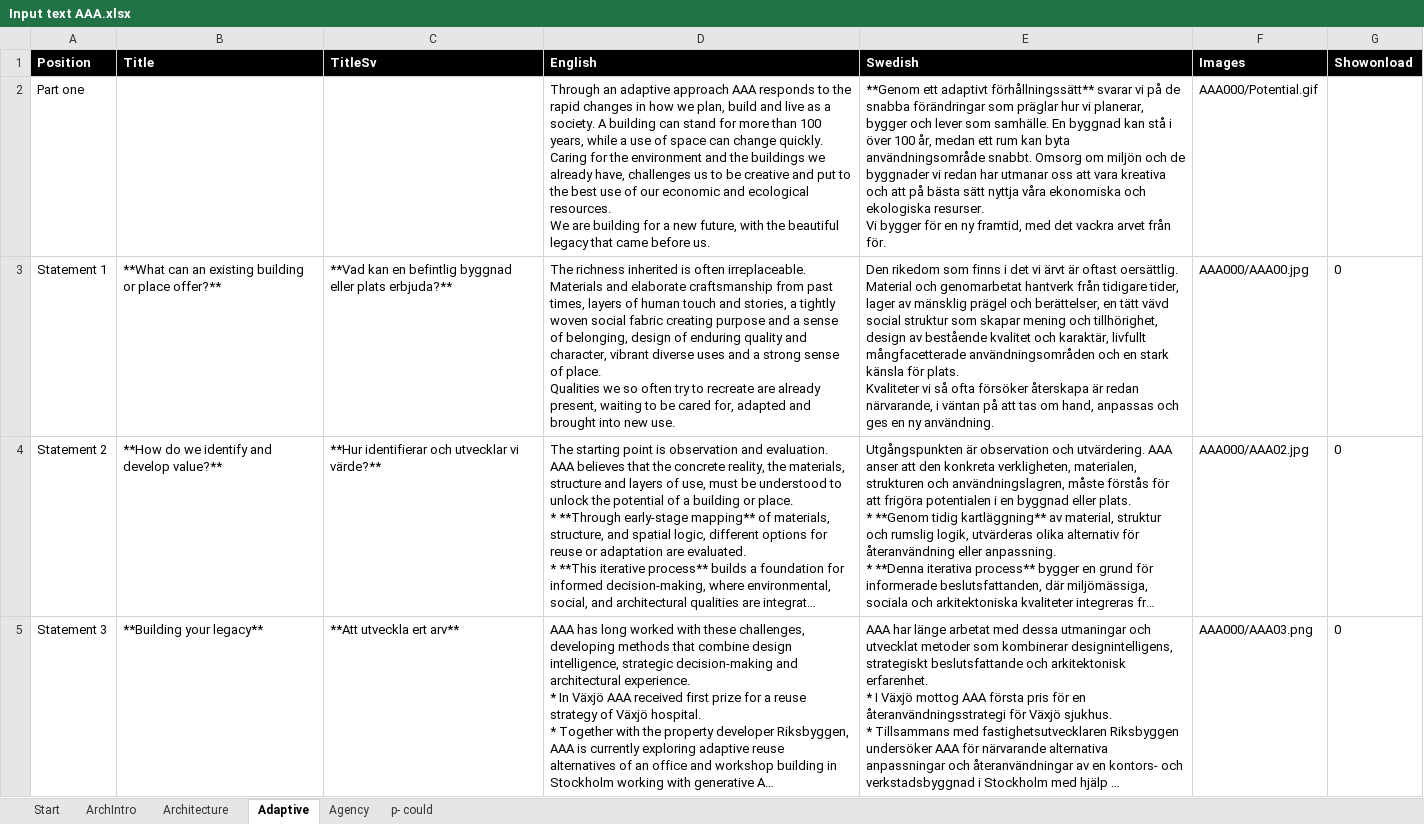
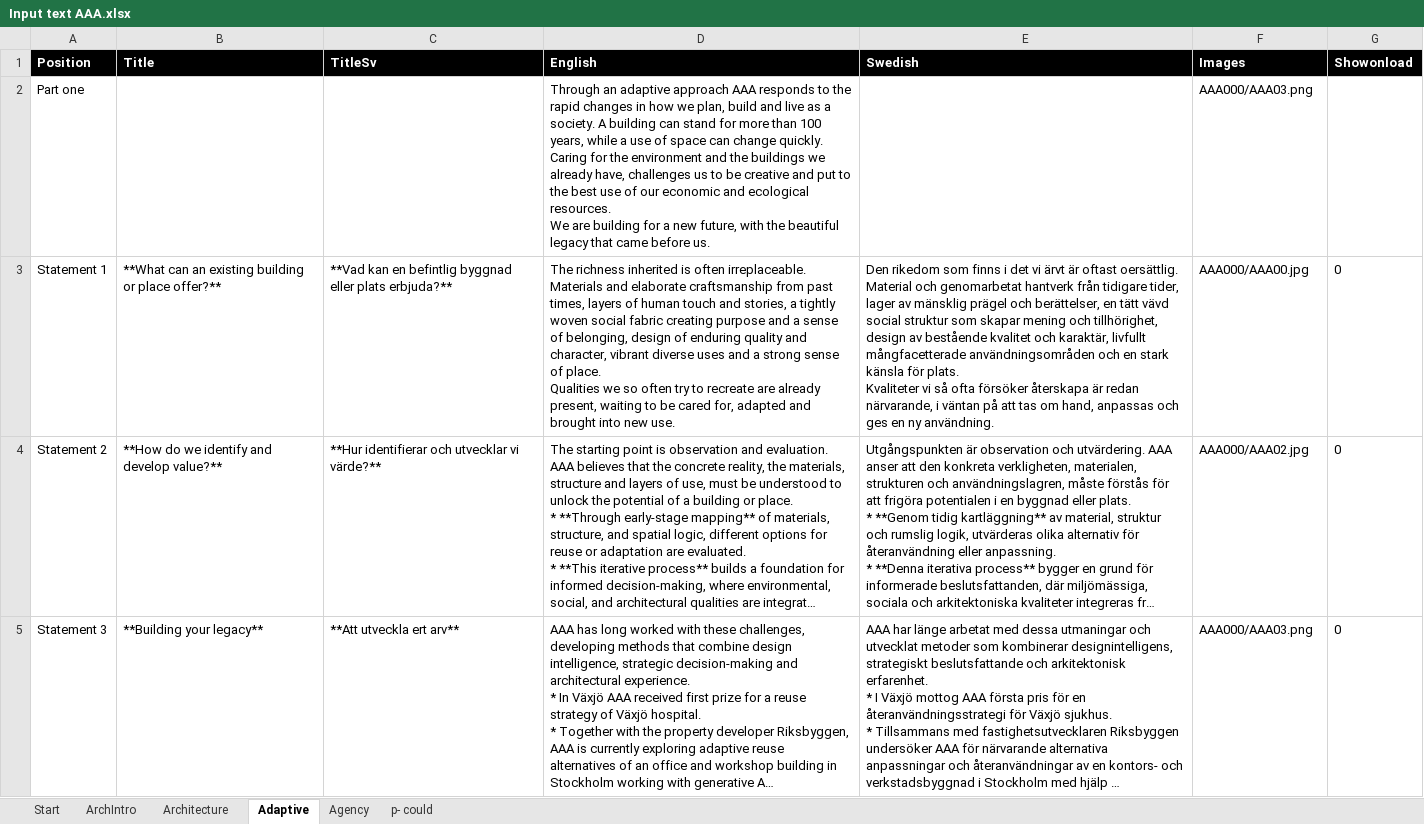
Before and after one commit to henrikalmquist/henrikalmquist.github.io, an Excel workbook: Input text AAA.xlsx, sheet Adaptive, drawn as a sheet; long unchanged cells end in …; values as stored, in another font and other column widths than the file's, no borders; ↵ is a line break in a cell; the diff names each change by its address in the sheet, - before the commit and + after, or states it on an @@ line.

```diff
--- a/Input text AAA.xlsx (sheet Adaptive)
+++ b/Input text AAA.xlsx (sheet Adaptive)
-E2 (Swedish): **Genom ett adaptivt förhållningssätt** svarar vi på de snabba förändringar som präglar hur vi planerar, bygger och lever som samhälle. En byggnad kan stå i över 100 år, medan ett rum kan byta användningsområde snabbt. Omsorg om miljön och de byggnader vi redan har utmanar oss att vara kreativa och att på bästa sätt nyttja våra ekonomiska och ekologiska resurser. ↵ Vi bygger för en ny framtid, med det vackra arvet från för.
+E2 (Swedish): (empty)
-F2 (Images): AAA000/Potential.gif
+F2 (Images): AAA000/AAA03.png
```
Also changed, not shown: 6 other files.
